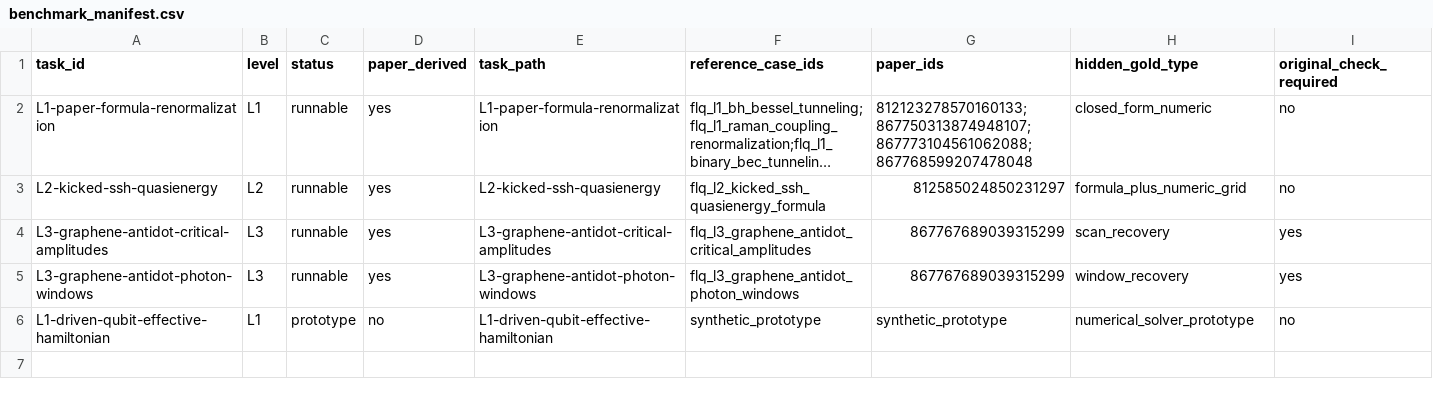
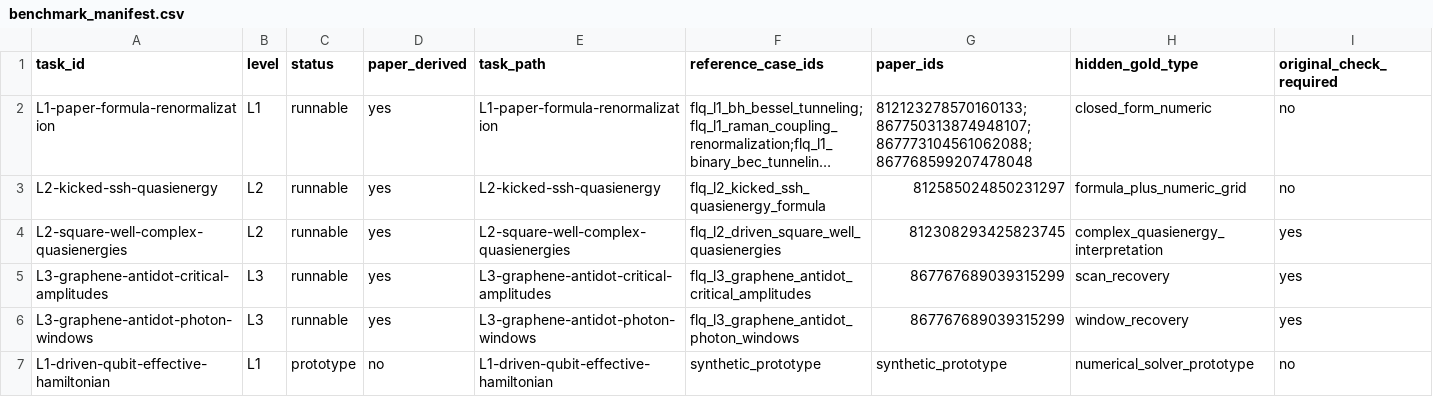
Before and after one commit to huangy22/agentic-science-benchmarks, a CSV file: benchmarks/floquet-effective-hamiltonian-benchmark/benchmark_manifest.csv, drawn as a sheet; only a part is shown; long unchanged cells end in …; rows hold the shown columns only; the diff names each change by its address in the sheet, - before the commit and + after, or states it on an @@ line.

```diff
--- a/benchmarks/floquet-effective-hamiltonian-benchmark/benchmark_manifest.csv
+++ b/benchmarks/floquet-effective-hamiltonian-benchmark/benchmark_manifest.csv
+row 4: L2-square-well-complex-quasienergies | L2 | runnable | yes | L2-square-well-complex-quasienergies | flq_l2_driven_square_well_quasienergies | 812308293425823745 | complex_quasienergy_interpretation | yes
```
Also changed, not shown: benchmarks/floquet-effective-hamiltonian-benchmark/data/original_paper_check_terms.csv, benchmarks/floquet-effective-hamiltonian-benchmark/data/original_paper_checks.csv, 16 other files.
